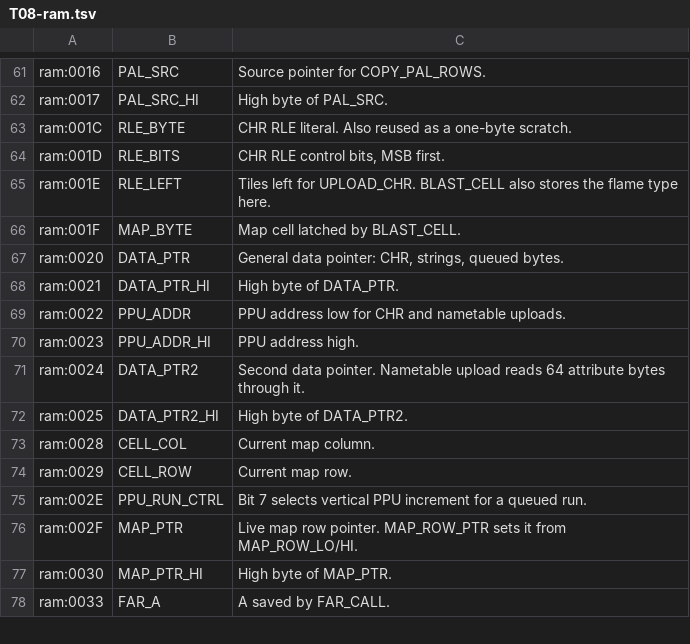
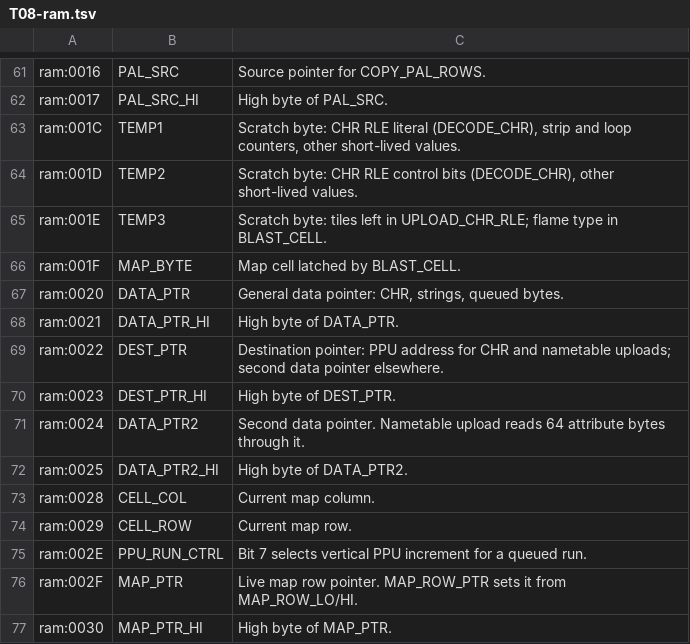
Before and after one commit to orochi115/bomberman-nes-easymode, a TSV file: bomberman2/db/symbols.d/T08-ram.tsv, drawn as a sheet; only a part is shown, gaps mark what is left out; the shorter side is filled out with more unchanged rows.

```diff
--- a/bomberman2/db/symbols.d/T08-ram.tsv
+++ b/bomberman2/db/symbols.d/T08-ram.tsv
@@ -62,5 +62,5 @@ ram:0016	PAL_SRC	Source pointer for COPY_PAL_ROWS.
 ram:0017	PAL_SRC_HI	High byte of PAL_SRC.
-ram:001C	RLE_BYTE	CHR RLE literal. Also reused as a one-byte scratch.
-ram:001D	RLE_BITS	CHR RLE control bits, MSB first.
-ram:001E	RLE_LEFT	Tiles left for UPLOAD_CHR. BLAST_CELL also stores the flame type here.
+ram:001C	TEMP1	Scratch byte: CHR RLE literal (DECODE_CHR), strip and loop counters, other short-lived values.
+ram:001D	TEMP2	Scratch byte: CHR RLE control bits (DECODE_CHR), other short-lived values.
+ram:001E	TEMP3	Scratch byte: tiles left in UPLOAD_CHR_RLE; flame type in BLAST_CELL.
 ram:001F	MAP_BYTE	Map cell latched by BLAST_CELL.
@@ -68,4 +68,4 @@ ram:0020	DATA_PTR	General data pointer: CHR, strings, queued bytes.
 ram:0021	DATA_PTR_HI	High byte of DATA_PTR.
-ram:0022	PPU_ADDR	PPU address low for CHR and nametable uploads.
-ram:0023	PPU_ADDR_HI	PPU address high.
+ram:0022	DEST_PTR	Destination pointer: PPU address for CHR and nametable uploads; second data pointer elsewhere.
+ram:0023	DEST_PTR_HI	High byte of DEST_PTR.
 ram:0024	DATA_PTR2	Second data pointer. Nametable upload reads 64 attribute bytes through it.
```
Also changed, not shown: 10 other files.
